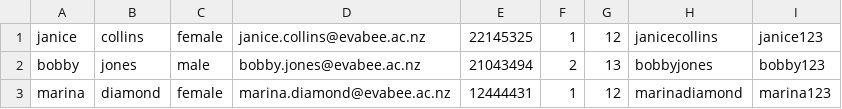
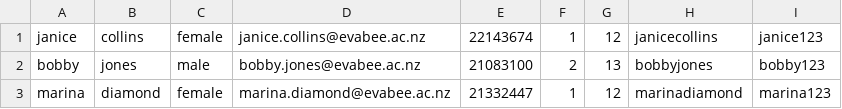
Before and after one commit to janelle-lr/CS103schoolManagementSystem, a CSV file: teacher.csv, drawn as a sheet.

```diff
--- a/teacher.csv
+++ b/teacher.csv
@@ -1,3 +1,3 @@
-janice,collins,female,janice.collins@evabee.ac.nz,22145325,1,12,janicecollins,janice123
-bobby,jones,male,bobby.jones@evabee.ac.nz,21043494,2,13,bobbyjones,bobby123
-marina,diamond,female,marina.diamond@evabee.ac.nz,12444431,1,12,marinadiamond,marina123
+janice,collins,female,janice.collins@evabee.ac.nz,22143674,1,12,janicecollins,janice123
+bobby,jones,male,bobby.jones@evabee.ac.nz,21083100,2,13,bobbyjones,bobby123
+marina,diamond,female,marina.diamond@evabee.ac.nz,21332447,1,12,marinadiamond,marina123
```
Also changed, not shown: class1.csv, class2.csv, 12 other files.
